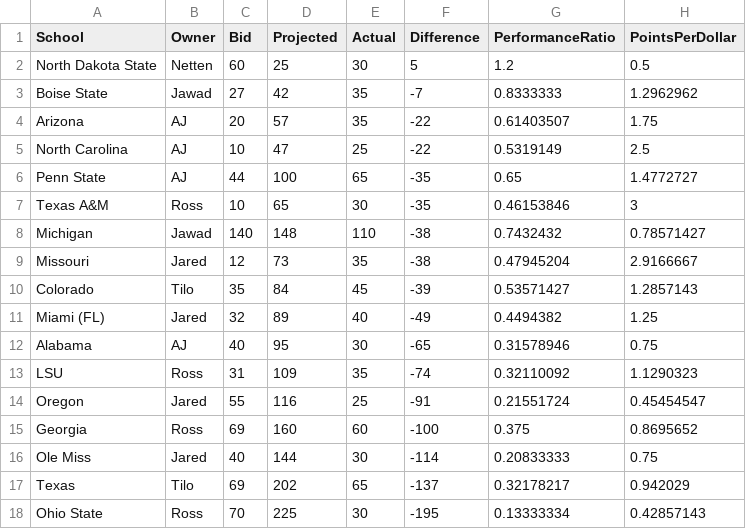
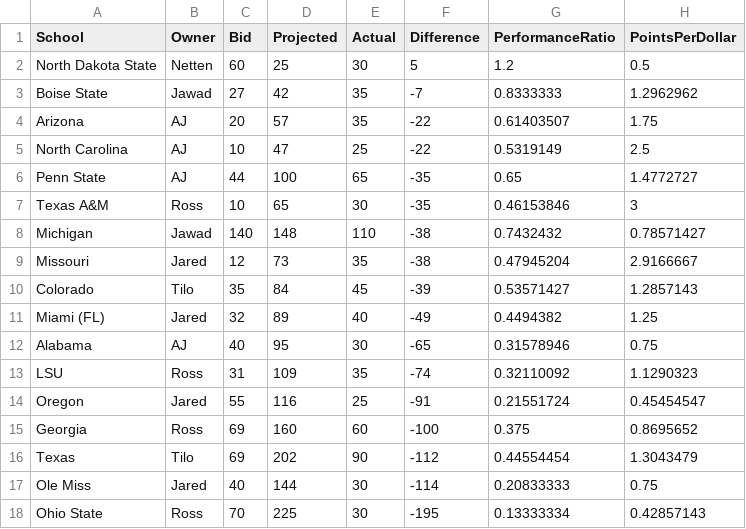
Before and after one commit to zo0o0ot/draft-scorer-nfl, a CSV file: leagify-result-stats/2025/2025LeagifySchoolStats.csv, drawn as a sheet.

Commit message:
Pick 23. Go Pack Go! Pick for Tilo.

```diff
--- a/leagify-result-stats/2025/2025LeagifySchoolStats.csv
+++ b/leagify-result-stats/2025/2025LeagifySchoolStats.csv
@@ -15,4 +15,4 @@ Oregon,Jared,55,116,25,-91,0.21551724,0.45454547
 Georgia,Ross,69,160,60,-100,0.375,0.8695652
+Texas,Tilo,69,202,90,-112,0.44554454,1.3043479
 Ole Miss,Jared,40,144,30,-114,0.20833333,0.75
-Texas,Tilo,69,202,65,-137,0.32178217,0.942029
 Ohio State,Ross,70,225,30,-195,0.13333334,0.42857143
```
Also changed, not shown: leagify-result-stats/2025/2025DraftPointsBySchool.csv, 3 other files.
